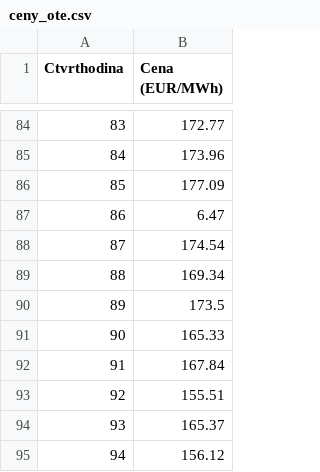
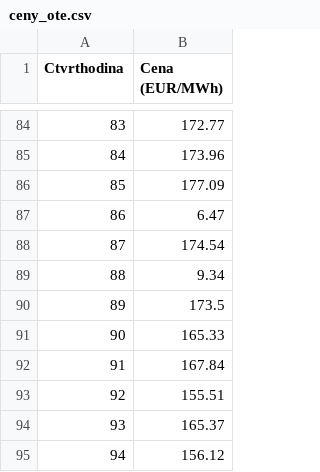
Before and after one commit to StaryMuz/OpenBK7231N_controll, a CSV file: ceny_ote.csv, drawn as a sheet; only a part is shown, gaps mark what is left out.

Commit message:
Update ceny_ote.csv

```diff
--- a/ceny_ote.csv
+++ b/ceny_ote.csv
@@ -88,3 +88,3 @@ Ctvrthodina,Cena (EUR/MWh)
 87,174.54
-88,169.34
+88,9.34
 89,173.5
```
